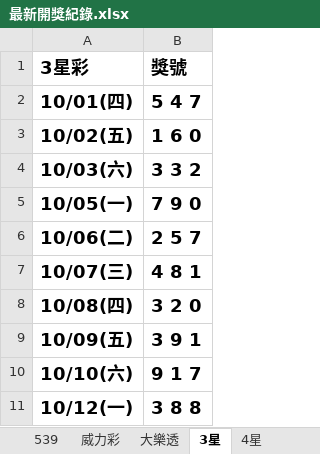
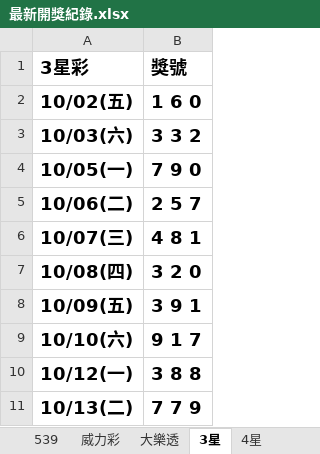
Before and after one commit to Tony-1943/taiwan-lottery, an Excel workbook: 最新開獎紀錄.xlsx, sheet 3星, drawn as a sheet; values as stored, in another font and other column widths than the file's, no borders; table styles not drawn; removed rows and columns are numbered as before the commit, all else as after; the diff names each change by its address in the sheet, - before the commit and + after, or states it on an @@ line.

```diff
--- a/最新開獎紀錄.xlsx (sheet 3星)
+++ b/最新開獎紀錄.xlsx (sheet 3星)
-row 2: 10/01(四) | 5 4 7
+row 11: 10/13(二) | 7 7 9
```
Also changed, not shown: sheet 大樂透, sheet 539, sheet 4星, 3 other files.
